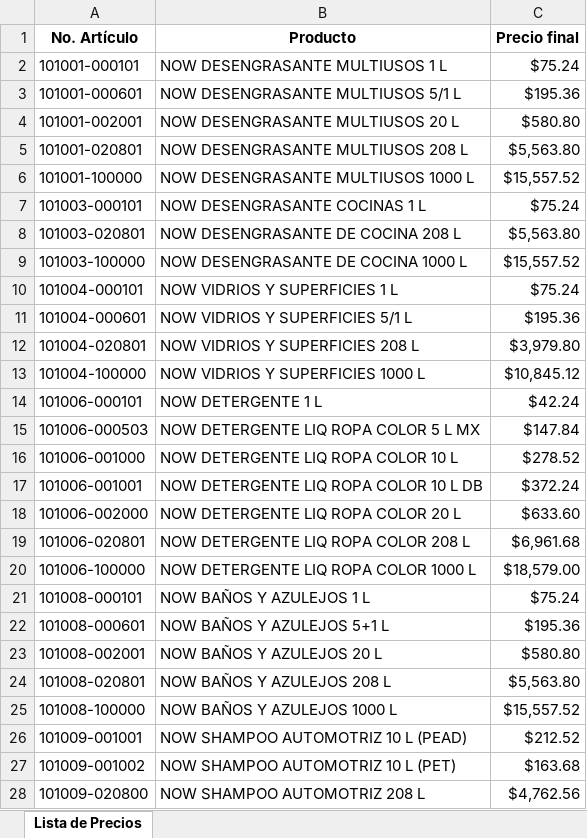
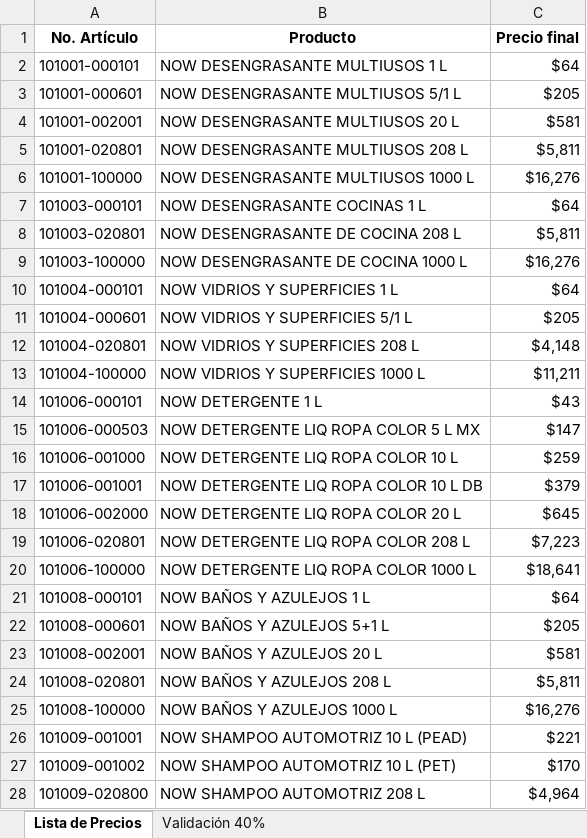
Before and after one commit to Alonso1405/vilgar_online, an Excel workbook: public/catalogo.xlsx, sheet Lista de Precios, drawn as a sheet; only a part is shown; values as stored, in another font and other column widths than the file's, no borders; the diff covers the shown part only; the diff names each change by its address in the sheet, - before the commit and + after, or states it on an @@ line.

```diff
--- a/public/catalogo.xlsx (sheet Lista de Precios)
+++ b/public/catalogo.xlsx (sheet Lista de Precios)
+sheet tab: Validación 40%
-C2 (Precio final): $75.24
+C2 (Precio final): $64
-C3 (Precio final): $195.36
+C3 (Precio final): $205
-C4 (Precio final): $580.80
+C4 (Precio final): $581
-C5 (Precio final): $5,563.80
+C5 (Precio final): $5,811
-C6 (Precio final): $15,557.52
+C6 (Precio final): $16,276
-C7 (Precio final): $75.24
+C7 (Precio final): $64
-C8 (Precio final): $5,563.80
+C8 (Precio final): $5,811
-C9 (Precio final): $15,557.52
+C9 (Precio final): $16,276
-C10 (Precio final): $75.24
+C10 (Precio final): $64
-C11 (Precio final): $195.36
+C11 (Precio final): $205
-C12 (Precio final): $3,979.80
+C12 (Precio final): $4,148
-C13 (Precio final): $10,845.12
+C13 (Precio final): $11,211
-C14 (Precio final): $42.24
+C14 (Precio final): $43
-C15 (Precio final): $147.84
+C15 (Precio final): $147
-C16 (Precio final): $278.52
+C16 (Precio final): $259
-C17 (Precio final): $372.24
+C17 (Precio final): $379
-C18 (Precio final): $633.60
+C18 (Precio final): $645
-C19 (Precio final): $6,961.68
+C19 (Precio final): $7,223
-C20 (Precio final): $18,579.00
+C20 (Precio final): $18,641
-C21 (Precio final): $75.24
+C21 (Precio final): $64
-C22 (Precio final): $195.36
+C22 (Precio final): $205
-C23 (Precio final): $580.80
+C23 (Precio final): $581
-C24 (Precio final): $5,563.80
+C24 (Precio final): $5,811
-C25 (Precio final): $15,557.52
+C25 (Precio final): $16,276
-C26 (Precio final): $212.52
+C26 (Precio final): $221
-C27 (Precio final): $163.68
+C27 (Precio final): $170
-C28 (Precio final): $4,762.56
+C28 (Precio final): $4,964
```
Also changed, not shown: 58 edited cells elsewhere in this sheet, 1 other file.
